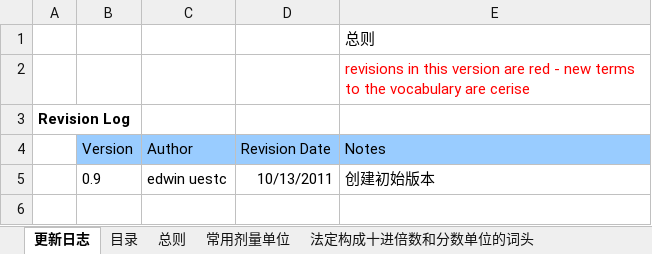
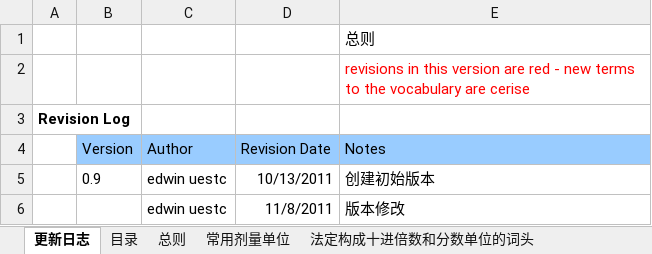
Before and after one commit to bltcn/healthcaredatastandard, an Excel workbook: 成品/R1/卫生信息数据元目录/卫生信息数据元目录.xlsx, sheet 更新日志, drawn as a sheet; values as stored, in another font and other column widths than the file's, no borders; the diff names each change by its address in the sheet, - before the commit and + after, or states it on an @@ line.

```diff
--- a/成品/R1/卫生信息数据元目录/卫生信息数据元目录.xlsx (sheet 更新日志)
+++ b/成品/R1/卫生信息数据元目录/卫生信息数据元目录.xlsx (sheet 更新日志)
+row 6:  |  | edwin uestc | 11/8/2011 | 版本修改
```
